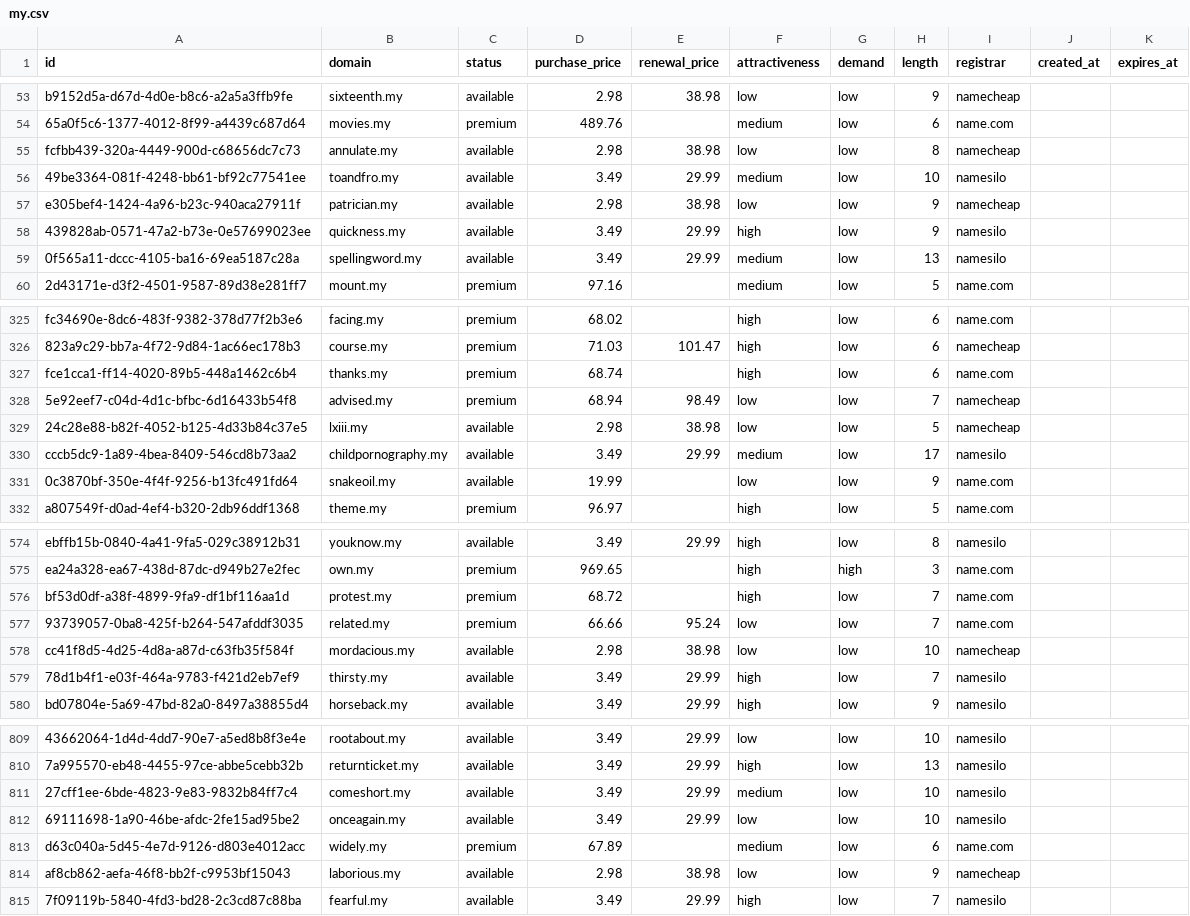
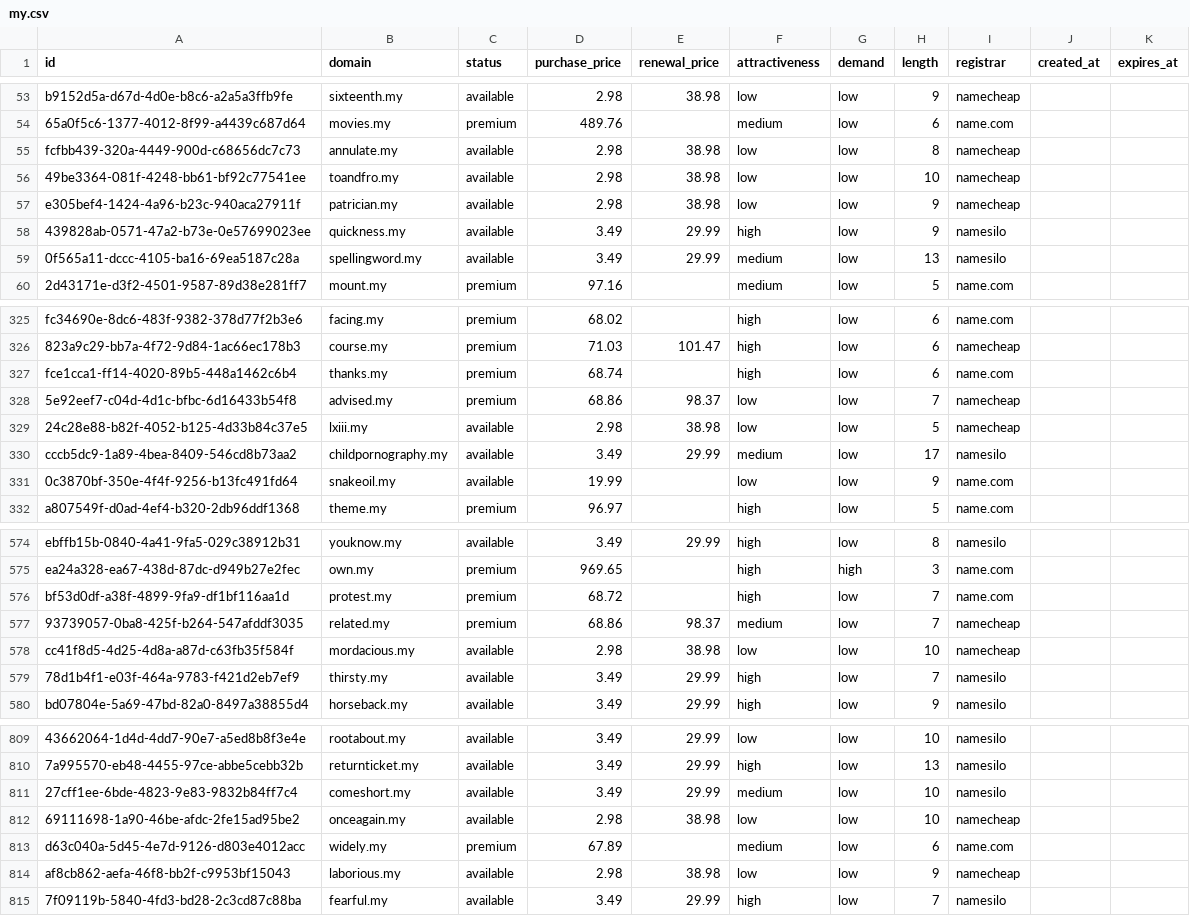
Before and after one commit to UniqueDomains/my-oneword-domains, a CSV file: my.csv, drawn as a sheet; only a part is shown, gaps mark what is left out; the diff names each change by its address in the sheet, - before the commit and + after, or states it on an @@ line.

Commit message:
Domains update

```diff
--- a/my.csv
+++ b/my.csv
-D56 (purchase_price): 3.49
+D56 (purchase_price): 2.98
-E56 (renewal_price): 29.99
+E56 (renewal_price): 38.98
-F56 (attractiveness): medium
+F56 (attractiveness): low
-I56 (registrar): namesilo
+I56 (registrar): namecheap
-D328 (purchase_price): 68.94
+D328 (purchase_price): 68.86
-E328 (renewal_price): 98.49
+E328 (renewal_price): 98.37
-D577 (purchase_price): 66.66
+D577 (purchase_price): 68.86
-E577 (renewal_price): 95.24
+E577 (renewal_price): 98.37
-F577 (attractiveness): low
+F577 (attractiveness): medium
-I577 (registrar): name.com
+I577 (registrar): namecheap
-D812 (purchase_price): 3.49
+D812 (purchase_price): 2.98
-E812 (renewal_price): 29.99
+E812 (renewal_price): 38.98
-I812 (registrar): namesilo
+I812 (registrar): namecheap
```
Also changed, not shown: 4 other files.
